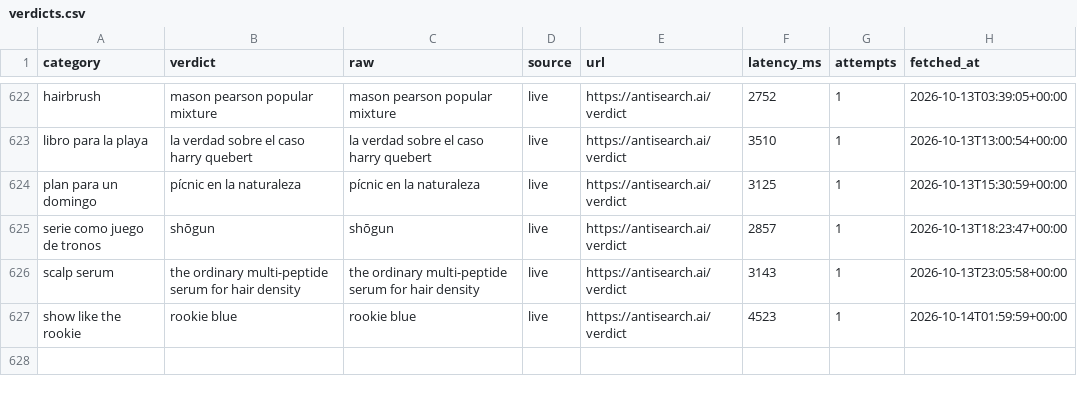
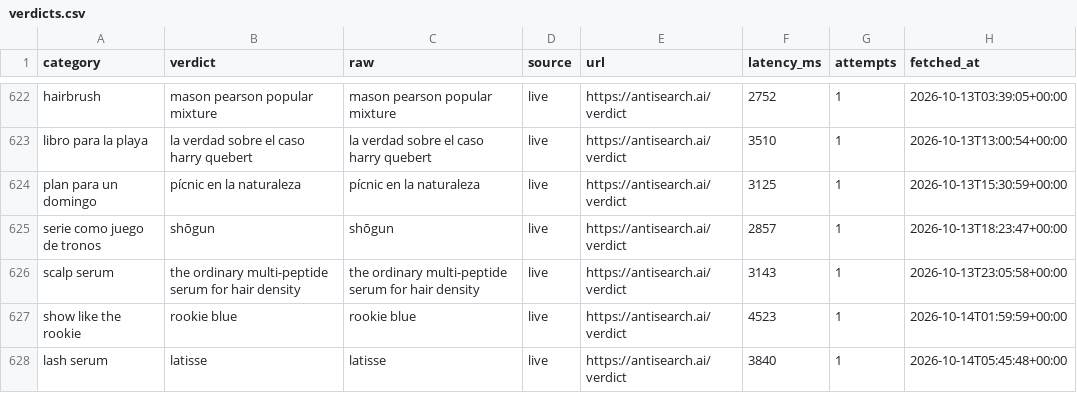
Before and after one commit to everfields/antisearch-automation, a CSV file: verdicts.csv, drawn as a sheet; only a part is shown, gaps mark what is left out.

```diff
--- a/verdicts.csv
+++ b/verdicts.csv
@@ -627 +627,2 @@ scalp serum,the ordinary multi-peptide serum for hair density,the ordinary multi
 show like the rookie,rookie blue,rookie blue,live,https://antisearch.ai/verdict,4523,1,2026-10-14T01:59:59+00:00
+lash serum,latisse,latisse,live,https://antisearch.ai/verdict,3840,1,2026-10-14T05:45:48+00:00
```
Also changed, not shown: posts.csv, 1 other file.
